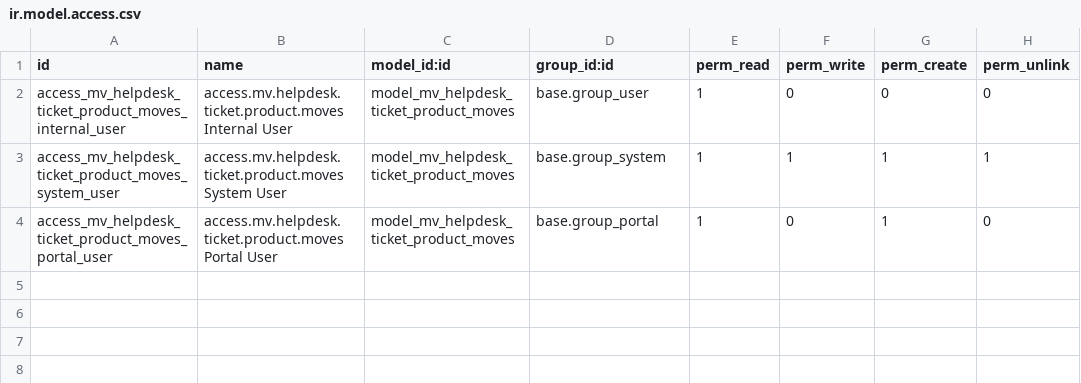
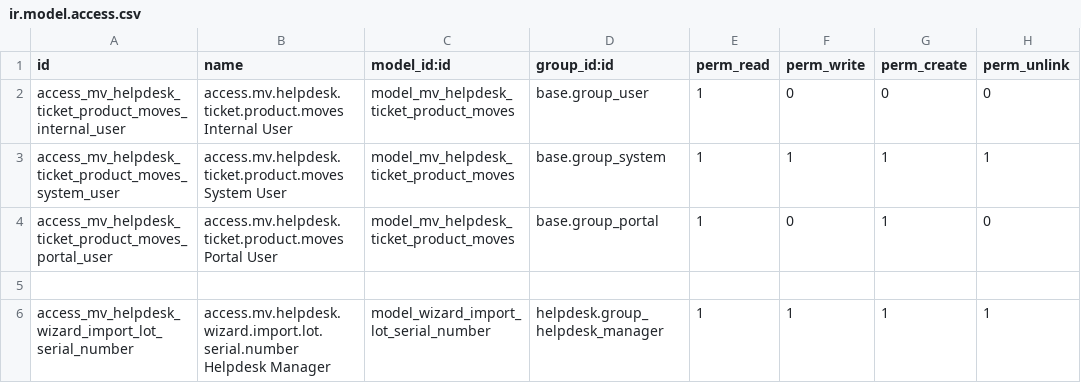
Before and after one commit to qdai123/moveopluscustom, a CSV file: mv_helpdesk/security/ir.model.access.csv, drawn as a sheet; the diff names each change by its address in the sheet, - before the commit and + after, or states it on an @@ line.

Commit message:
[DEV] mv_helpdesk,mv_website_helpdesk: Update new user cases

```diff
--- a/mv_helpdesk/security/ir.model.access.csv
+++ b/mv_helpdesk/security/ir.model.access.csv
+row 5: (empty)
+row 6: access_mv_helpdesk_wizard_import_lot_serial_number | access.mv.helpdesk.wizard.import.lot.serial.number Helpdesk Manager | model_wizard_import_lot_serial_number | helpdesk.group_helpdesk_manager | 1 | 1 | 1 | 1
```
Also changed, not shown: 13 other files.
